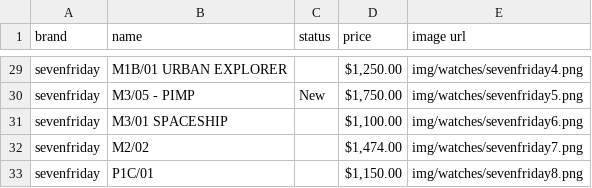
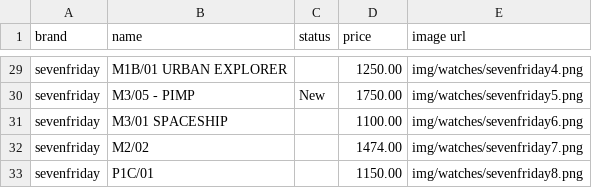
Before and after one commit to Aiden181/wp, a CSV file: a5/watches.csv, drawn as a sheet; only a part is shown, gaps mark what is left out; the diff covers the shown part only; the diff names each change by its address in the sheet, - before the commit and + after, or states it on an @@ line.

```diff
--- a/a5/watches.csv
+++ b/a5/watches.csv
-D29 (price): $1,250.00
+D29 (price): 1250.00
-D30 (price): $1,750.00
+D30 (price): 1750.00
-D31 (price): $1,100.00
+D31 (price): 1100.00
-D32 (price): $1,474.00
+D32 (price): 1474.00
-D33 (price): $1,150.00
+D33 (price): 1150.00
```
Also changed, not shown: 27 edited cells elsewhere in this file.
